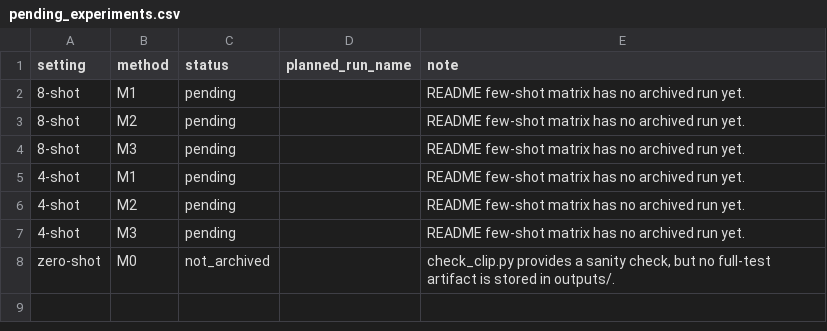
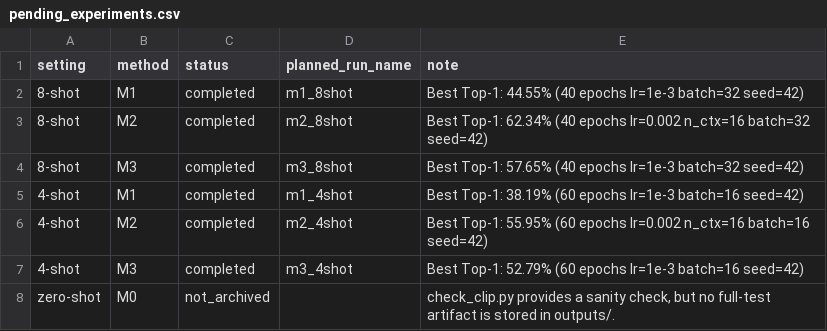
Before and after one commit to Dickey007s/efficient-clip-finetuning, a CSV file: results/tables/pending_experiments.csv, drawn as a sheet.

```diff
--- a/results/tables/pending_experiments.csv
+++ b/results/tables/pending_experiments.csv
@@ -1,8 +1,8 @@
 setting,method,status,planned_run_name,note
-8-shot,M1,pending,,README few-shot matrix has no archived run yet.
-8-shot,M2,pending,,README few-shot matrix has no archived run yet.
-8-shot,M3,pending,,README few-shot matrix has no archived run yet.
-4-shot,M1,pending,,README few-shot matrix has no archived run yet.
-4-shot,M2,pending,,README few-shot matrix has no archived run yet.
-4-shot,M3,pending,,README few-shot matrix has no archived run yet.
+8-shot,M1,completed,m1_8shot,Best Top-1: 44.55% (40 epochs lr=1e-3 batch=32 seed=42)
+8-shot,M2,completed,m2_8shot,Best Top-1: 62.34% (40 epochs lr=0.002 n_ctx=16 batch=32 seed=42)
+8-shot,M3,completed,m3_8shot,Best Top-1: 57.65% (40 epochs lr=1e-3 batch=32 seed=42)
+4-shot,M1,completed,m1_4shot,Best Top-1: 38.19% (60 epochs lr=1e-3 batch=16 seed=42)
+4-shot,M2,completed,m2_4shot,Best Top-1: 55.95% (60 epochs lr=0.002 n_ctx=16 batch=16 seed=42)
+4-shot,M3,completed,m3_4shot,Best Top-1: 52.79% (60 epochs lr=1e-3 batch=16 seed=42)
 zero-shot,M0,not_archived,,"check_clip.py provides a sanity check, but no full-test artifact is stored in outputs/."
```
Also changed, not shown: 3 other files.
